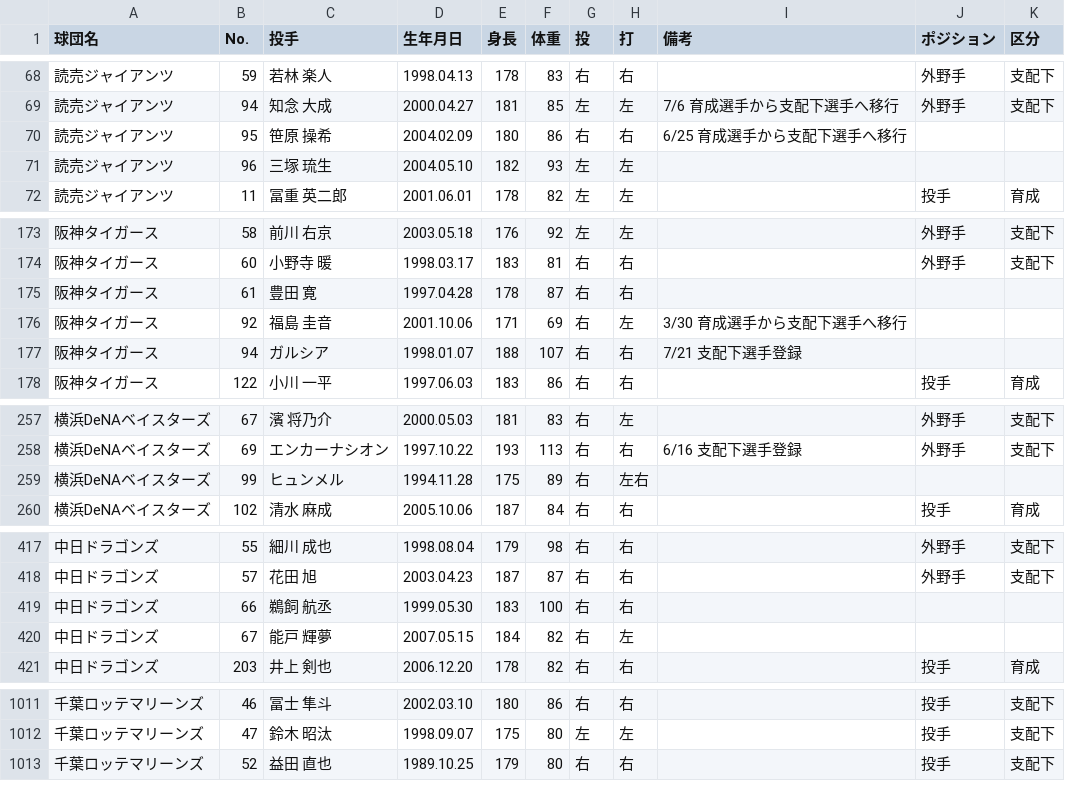
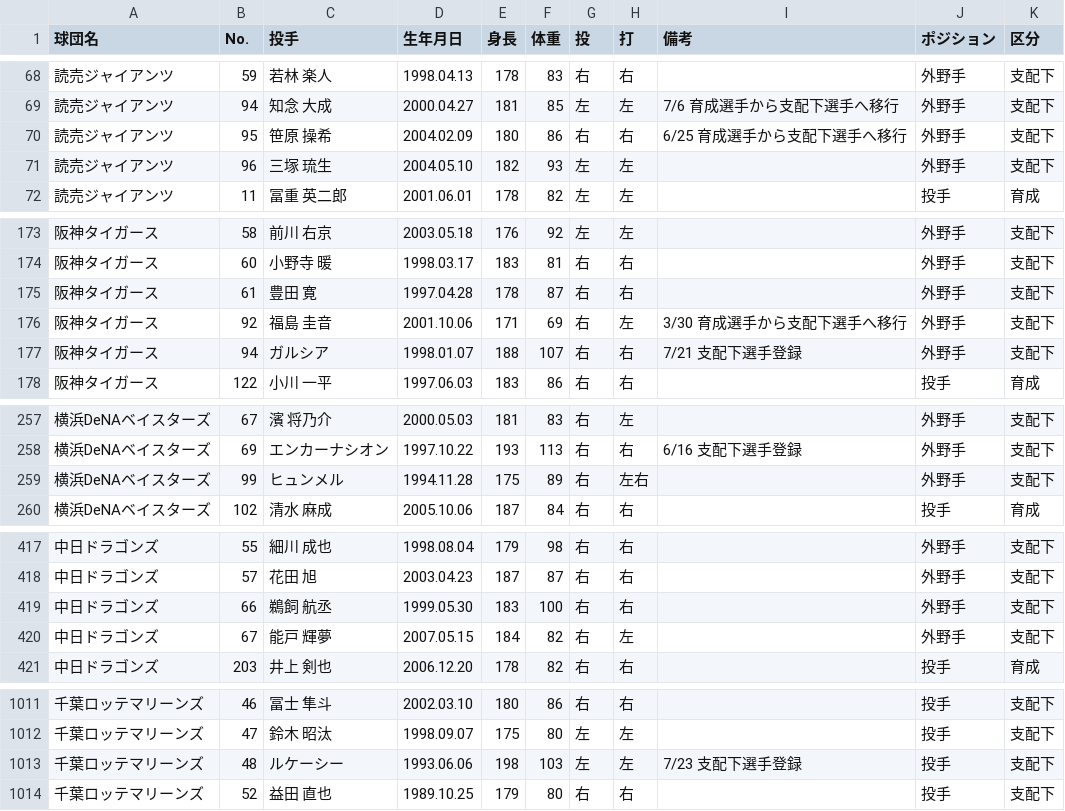
Before and after one commit to hitoshihirai07-hash/player-lens.pages, a CSV file: data/current_player_master.csv, drawn as a sheet; only a part is shown, gaps mark what is left out; the diff covers the shown part only.

Commit message:
data: Player Lens production update (2026-07-24 16:08 JST, checked 11, changed 9)

```diff
--- a/data/current_player_master.csv
+++ b/data/current_player_master.csv
@@ -69,4 +69,4 @@
 読売ジャイアンツ,94,知念 大成,2000.04.27,181,85,左,左,7/6 育成選手から支配下選手へ移行,外野手,支配下
-読売ジャイアンツ,95,笹原 操希,2004.02.09,180,86,右,右,6/25 育成選手から支配下選手へ移行,,
-読売ジャイアンツ,96,三塚 琉生,2004.05.10,182,93,左,左,,,
+読売ジャイアンツ,95,笹原 操希,2004.02.09,180,86,右,右,6/25 育成選手から支配下選手へ移行,外野手,支配下
+読売ジャイアンツ,96,三塚 琉生,2004.05.10,182,93,左,左,,外野手,支配下
 読売ジャイアンツ,11,冨重 英二郎,2001.06.01,178,82,左,左,,投手,育成
@@ -174,5 +174,5 @@
 阪神タイガース,60,小野寺 暖,1998.03.17,183,81,右,右,,外野手,支配下
-阪神タイガース,61,豊田 寛,1997.04.28,178,87,右,右,,,
-阪神タイガース,92,福島 圭音,2001.10.06,171,69,右,左,3/30 育成選手から支配下選手へ移行,,
-阪神タイガース,94,ガルシア,1998.01.07,188,107,右,右,7/21 支配下選手登録,,
+阪神タイガース,61,豊田 寛,1997.04.28,178,87,右,右,,外野手,支配下
+阪神タイガース,92,福島 圭音,2001.10.06,171,69,右,左,3/30 育成選手から支配下選手へ移行,外野手,支配下
+阪神タイガース,94,ガルシア,1998.01.07,188,107,右,右,7/21 支配下選手登録,外野手,支配下
 阪神タイガース,122,小川 一平,1997.06.03,183,86,右,右,,投手,育成
@@ -258,3 +258,3 @@
 横浜DeNAベイスターズ,69,エンカーナシオン,1997.10.22,193,113,右,右,6/16 支配下選手登録,外野手,支配下
-横浜DeNAベイスターズ,99,ヒュンメル,1994.11.28,175,89,右,左右,,,
+横浜DeNAベイスターズ,99,ヒュンメル,1994.11.28,175,89,右,左右,,外野手,支配下
 横浜DeNAベイスターズ,102,清水 麻成,2005.10.06,187,84,右,右,,投手,育成
@@ -418,4 +418,4 @@
 中日ドラゴンズ,57,花田 旭,2003.04.23,187,87,右,右,,外野手,支配下
-中日ドラゴンズ,66,鵜飼 航丞,1999.05.30,183,100,右,右,,,
-中日ドラゴンズ,67,能戸 輝夢,2007.05.15,184,82,右,左,,,
+中日ドラゴンズ,66,鵜飼 航丞,1999.05.30,183,100,右,右,,外野手,支配下
+中日ドラゴンズ,67,能戸 輝夢,2007.05.15,184,82,右,左,,外野手,支配下
 中日ドラゴンズ,203,井上 剣也,2006.12.20,178,82,右,右,,投手,育成
@@ -1012,2 +1012,3 @@
 千葉ロッテマリーンズ,47,鈴木 昭汰,1998.09.07,175,80,左,左,,投手,支配下
+千葉ロッテマリーンズ,48,ルケーシー,1993.06.06,198,103,左,左,7/23 支配下選手登録,投手,支配下
 千葉ロッテマリーンズ,52,益田 直也,1989.10.25,179,80,右,右,,投手,支配下
```
Also changed, not shown: 10 edited cells elsewhere in this file, data/2026stats_batter.csv, data/2026stats_pitcher.csv, 6 other files.
